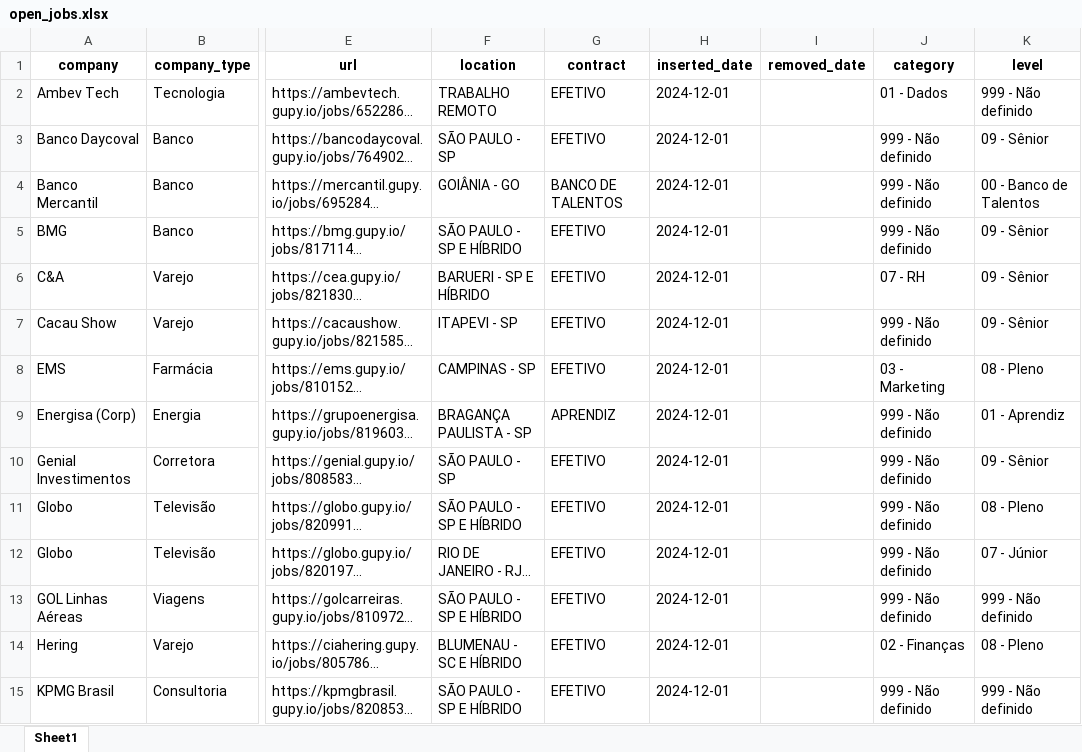
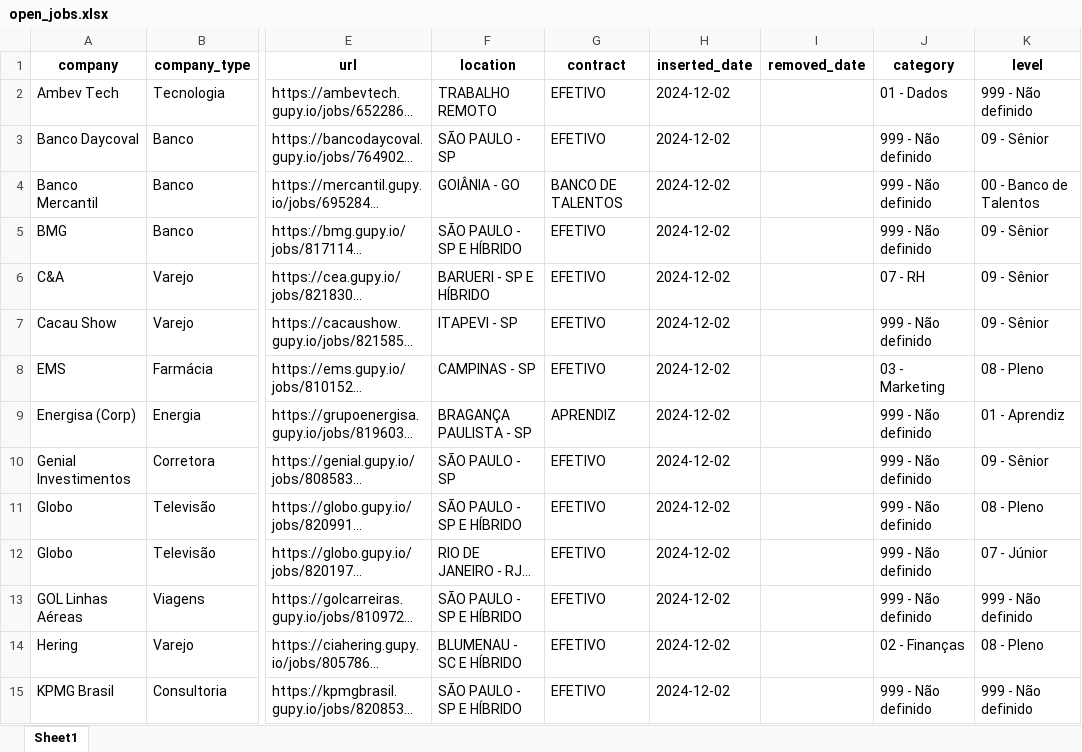
Before and after one commit to eualannascimento/site-projeto-classifica-vagas, an Excel workbook: assets/data/xlsx/open_jobs.xlsx, sheet Sheet1, drawn as a sheet; only a part is shown, gaps mark what is left out; long unchanged cells end in …; values as stored, in another font and other column widths than the file's, no borders; the diff covers the shown part only; the diff names each change by its address in the sheet, - before the commit and + after, or states it on an @@ line.

```diff
--- a/assets/data/xlsx/open_jobs.xlsx (sheet Sheet1)
+++ b/assets/data/xlsx/open_jobs.xlsx (sheet Sheet1)
-H2:H15 (inserted_date): 2024-12-01
+H2:H15 (inserted_date): 2024-12-02
```
Also changed, not shown: 15 edited cells elsewhere in this sheet, 1 other file.
